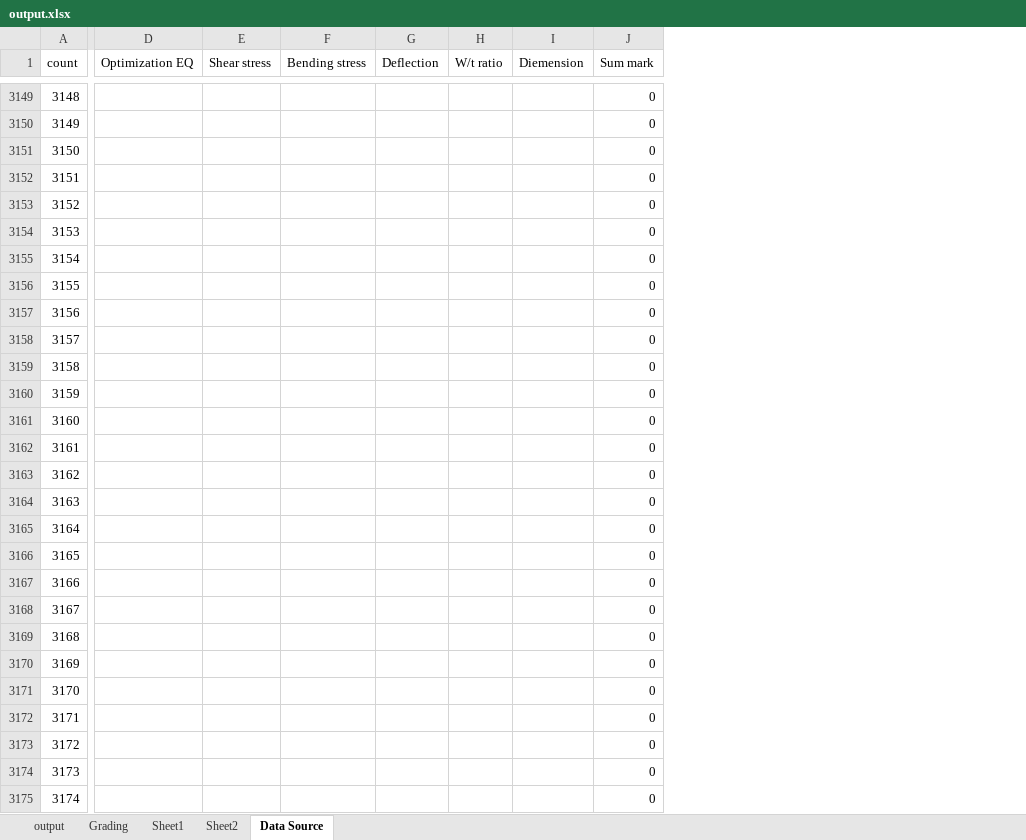
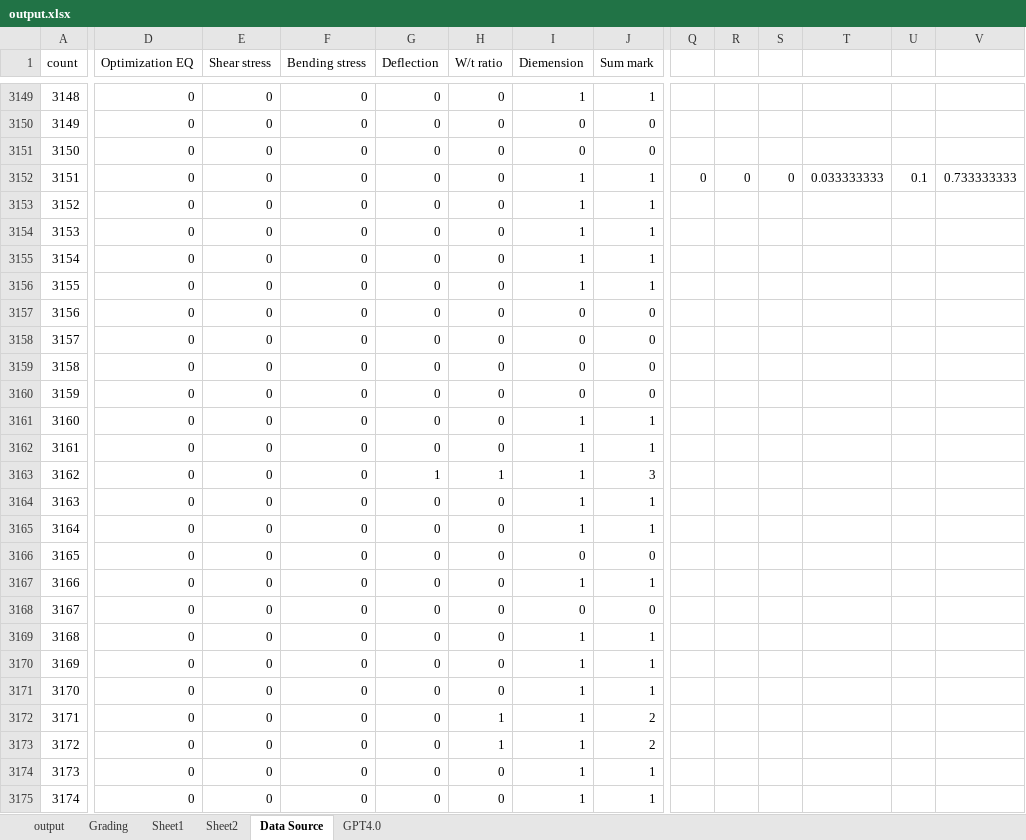
Before and after one commit to ScorchingSoul/MSE726_Project2, an Excel workbook: output.xlsx, sheet Data Source, drawn as a sheet; only a part is shown, gaps mark what is left out; values as stored, in another font and other column widths than the file's, no borders; the diff covers the shown part only; the diff names each change by its address in the sheet, - before the commit and + after, or states it on an @@ line.

```diff
--- a/output.xlsx (sheet Data Source)
+++ b/output.xlsx (sheet Data Source)
+sheet tab: GPT4.0
+column Q, row 3152: 0
+column R, row 3152: 0
+column S, row 3152: 0
+column T, row 3152: 0.033333333
+column U, row 3152: 0.1
+column V, row 3152: 0.733333333
-D3149:D3175 (Optimization EQ): (empty)
+D3149:D3175 (Optimization EQ): 0
-E3149:E3175 (Shear stress): (empty)
+E3149:E3175 (Shear stress): 0
-F3149:F3175 (Bending stress): (empty)
+F3149:F3175 (Bending stress): 0
-G3149:G3162 (Deflection): (empty)
+G3149:G3162 (Deflection): 0
-H3149:H3162 (W/t ratio): (empty)
+H3149:H3162 (W/t ratio): 0
-I3149 (Diemension): (empty)
+I3149 (Diemension): 1
-J3149 (Sum mark): 0
+J3149 (Sum mark): 1
-I3150:I3151 (Diemension): (empty)
+I3150:I3151 (Diemension): 0
-I3152:I3156 (Diemension): (empty)
+I3152:I3156 (Diemension): 1
-J3152:J3156 (Sum mark): 0
+J3152:J3156 (Sum mark): 1
-I3157:I3160 (Diemension): (empty)
+I3157:I3160 (Diemension): 0
-I3161:I3165 (Diemension): (empty)
+I3161:I3165 (Diemension): 1
-J3161:J3162 (Sum mark): 0
+J3161:J3162 (Sum mark): 1
-G3163 (Deflection): (empty)
+G3163 (Deflection): 1
-H3163 (W/t ratio): (empty)
+H3163 (W/t ratio): 1
-J3163 (Sum mark): 0
+J3163 (Sum mark): 3
-G3164:G3175 (Deflection): (empty)
+G3164:G3175 (Deflection): 0
-H3164:H3171 (W/t ratio): (empty)
+H3164:H3171 (W/t ratio): 0
-J3164:J3165 (Sum mark): 0
+J3164:J3165 (Sum mark): 1
-I3166 (Diemension): (empty)
+I3166 (Diemension): 0
-I3167 (Diemension): (empty)
+I3167 (Diemension): 1
-J3167 (Sum mark): 0
+J3167 (Sum mark): 1
-I3168 (Diemension): (empty)
+I3168 (Diemension): 0
-I3169:I3175 (Diemension): (empty)
+I3169:I3175 (Diemension): 1
-J3169:J3171 (Sum mark): 0
+J3169:J3171 (Sum mark): 1
-H3172:H3173 (W/t ratio): (empty)
+H3172:H3173 (W/t ratio): 1
-J3172:J3173 (Sum mark): 0
+J3172:J3173 (Sum mark): 2
-H3174:H3175 (W/t ratio): (empty)
+H3174:H3175 (W/t ratio): 0
-J3174:J3175 (Sum mark): 0
+J3174:J3175 (Sum mark): 1
```
Also changed, not shown: 1611 edited cells and cell formats elsewhere in this sheet, formulas that keep their value.
